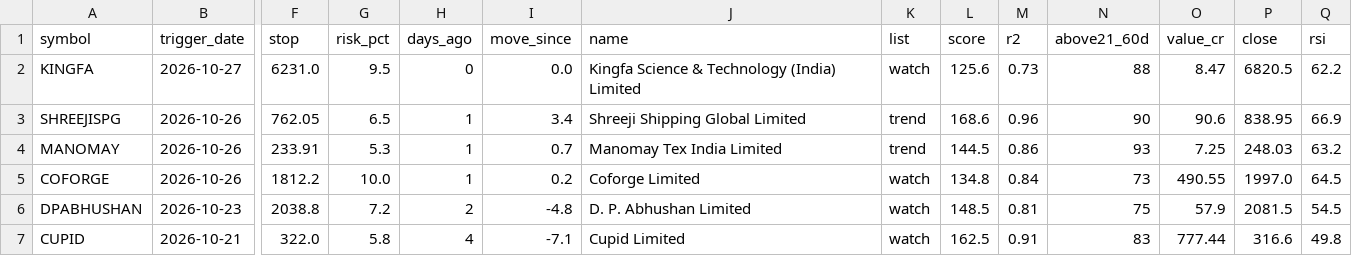
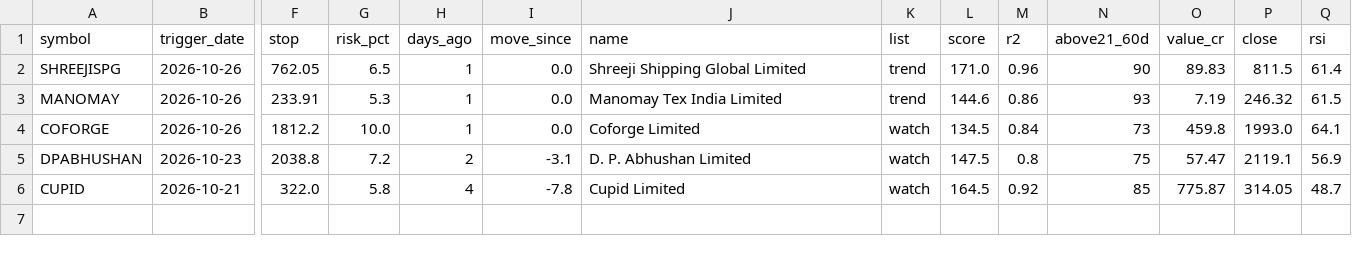
Before and after one commit to drsinghap81/blank-app, a CSV file: data/scan/triggers.csv, drawn as a sheet; only a part is shown, gaps mark what is left out; removed rows and columns are numbered as before the commit, all else as after; rows hold the shown columns only; the diff names each change by its address in the sheet, - before the commit and + after, or states it on an @@ line.

```diff
--- a/data/scan/triggers.csv
+++ b/data/scan/triggers.csv
-row 2: KINGFA | 2026-10-27 | 6231.0 | 9.5 | 0 | 0.0 | Kingfa Science & Technology (India) Limited | watch | 125.6 | 0.73 | 88 | 8.47 | 6820.5 | 62.2
-I2 (move_since): 3.4
+I2 (move_since): 0.0
-L2 (score): 168.6
+L2 (score): 171.0
-O2 (value_cr): 90.6
+O2 (value_cr): 89.83
-P2 (close): 838.95
+P2 (close): 811.5
-Q2 (rsi): 66.9
+Q2 (rsi): 61.4
-I3 (move_since): 0.7
+I3 (move_since): 0.0
-L3 (score): 144.5
+L3 (score): 144.6
-O3 (value_cr): 7.25
+O3 (value_cr): 7.19
-P3 (close): 248.03
+P3 (close): 246.32
-Q3 (rsi): 63.2
+Q3 (rsi): 61.5
-I4 (move_since): 0.2
+I4 (move_since): 0.0
-L4 (score): 134.8
+L4 (score): 134.5
-O4 (value_cr): 490.55
+O4 (value_cr): 459.8
-P4 (close): 1997.0
+P4 (close): 1993.0
-Q4 (rsi): 64.5
+Q4 (rsi): 64.1
-I5 (move_since): -4.8
+I5 (move_since): -3.1
-L5 (score): 148.5
+L5 (score): 147.5
-M5 (r2): 0.81
+M5 (r2): 0.8
-O5 (value_cr): 57.9
+O5 (value_cr): 57.47
-P5 (close): 2081.5
+P5 (close): 2119.1
-Q5 (rsi): 54.5
+Q5 (rsi): 56.9
-I6 (move_since): -7.1
+I6 (move_since): -7.8
-L6 (score): 162.5
+L6 (score): 164.5
-M6 (r2): 0.91
+M6 (r2): 0.92
-N6 (above21_60d): 83
+N6 (above21_60d): 85
-O6 (value_cr): 777.44
+O6 (value_cr): 775.87
-P6 (close): 316.6
+P6 (close): 314.05
-Q6 (rsi): 49.8
+Q6 (rsi): 48.7
```
Also changed, not shown: data/scan/trend_scan.csv, 2 other files.
